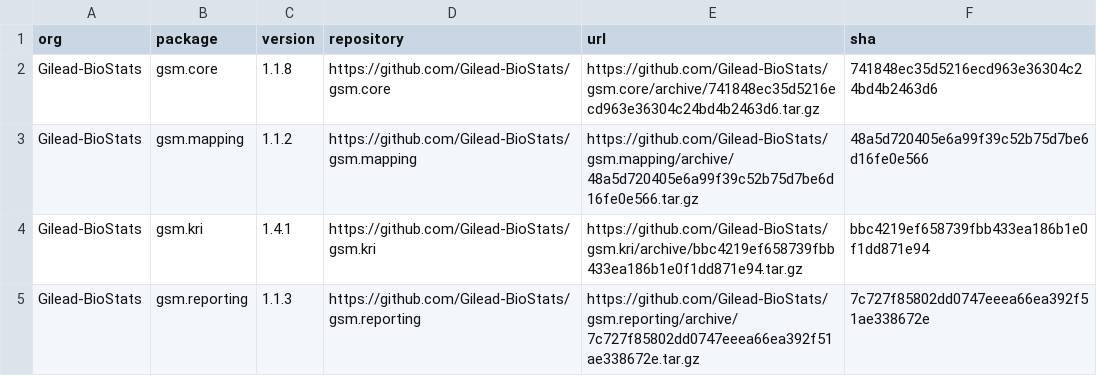
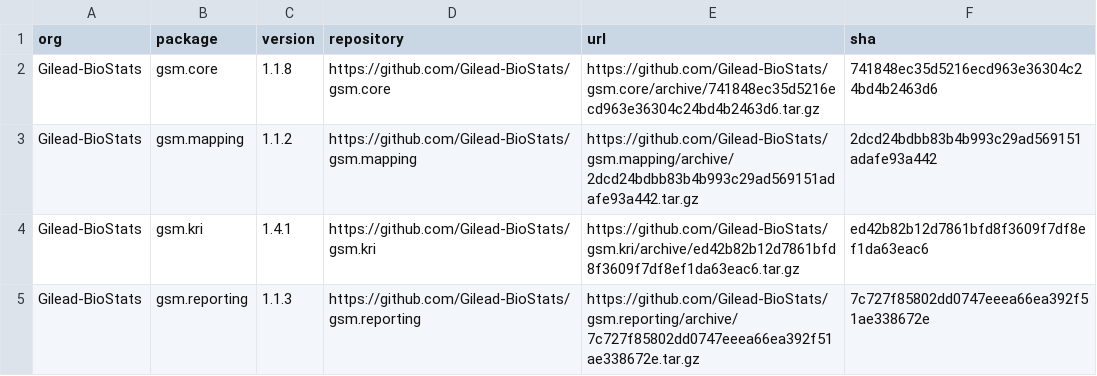
Before and after one commit to Gilead-BioStats/workr, a CSV file: pr/11/dev/explorer/data/ss-demo/manifest.csv, drawn as a sheet.

Commit message:
Deploying to gh-pages from @ Gilead-BioStats/workr@71812abd16c141ae229395bc53b89b74651df9aa 🚀

```diff
--- a/pr/11/dev/explorer/data/ss-demo/manifest.csv
+++ b/pr/11/dev/explorer/data/ss-demo/manifest.csv
@@ -2,4 +2,4 @@
 "Gilead-BioStats","gsm.core","1.1.8","https://github.com/Gilead-BioStats/gsm.core","https://github.com/Gilead-BioStats/gsm.core/archive/741848ec35d5216ecd963e36304c24bd4b2463d6.tar.gz","741848ec35d5216ecd963e36304c24bd4b2463d6"
-"Gilead-BioStats","gsm.mapping","1.1.2","https://github.com/Gilead-BioStats/gsm.mapping","https://github.com/Gilead-BioStats/gsm.mapping/archive/48a5d720405e6a99f39c52b75d7be6d16fe0e566.tar.gz","48a5d720405e6a99f39c52b75d7be6d16fe0e566"
-"Gilead-BioStats","gsm.kri","1.4.1","https://github.com/Gilead-BioStats/gsm.kri","https://github.com/Gilead-BioStats/gsm.kri/archive/bbc4219ef658739fbb433ea186b1e0f1dd871e94.tar.gz","bbc4219ef658739fbb433ea186b1e0f1dd871e94"
+"Gilead-BioStats","gsm.mapping","1.1.2","https://github.com/Gilead-BioStats/gsm.mapping","https://github.com/Gilead-BioStats/gsm.mapping/archive/2dcd24bdbb83b4b993c29ad569151adafe93a442.tar.gz","2dcd24bdbb83b4b993c29ad569151adafe93a442"
+"Gilead-BioStats","gsm.kri","1.4.1","https://github.com/Gilead-BioStats/gsm.kri","https://github.com/Gilead-BioStats/gsm.kri/archive/ed42b82b12d7861bfd8f3609f7df8ef1da63eac6.tar.gz","ed42b82b12d7861bfd8f3609f7df8ef1da63eac6"
 "Gilead-BioStats","gsm.reporting","1.1.3","https://github.com/Gilead-BioStats/gsm.reporting","https://github.com/Gilead-BioStats/gsm.reporting/archive/7c727f85802dd0747eeea66ea392f51ae338672e.tar.gz","7c727f85802dd0747eeea66ea392f51ae338672e"
```
Also changed, not shown: 3 other files.
